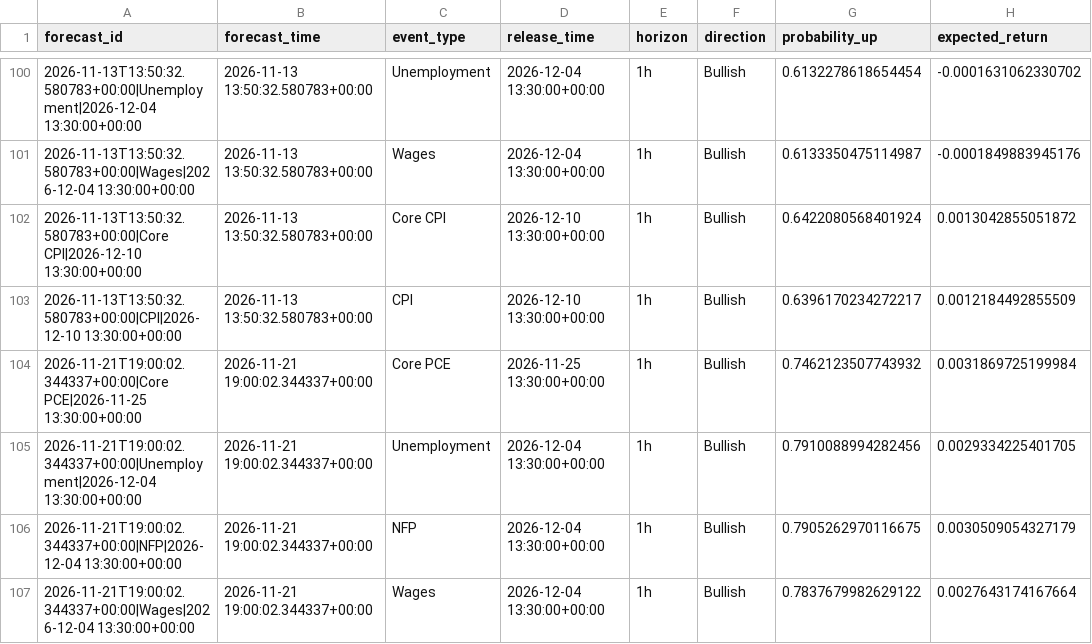
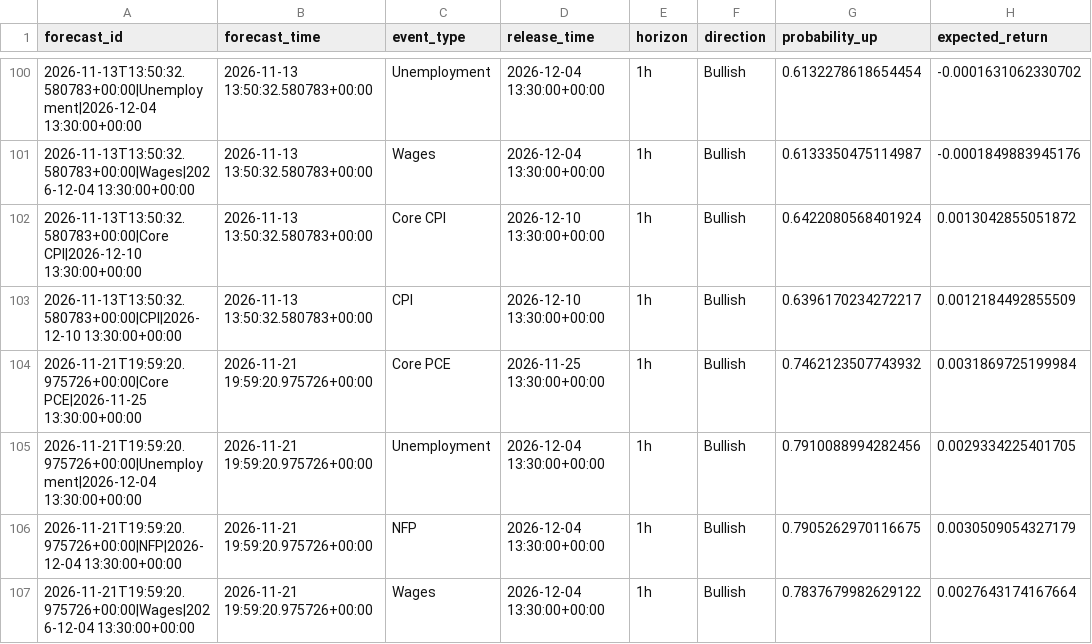
Before and after one commit to nkrabby/gold-news-model, a CSV file: outputs/forecast_log.csv, drawn as a sheet; only a part is shown, gaps mark what is left out; the diff covers the shown part only; the diff names each change by its address in the sheet, - before the commit and + after, or states it on an @@ line.

```diff
--- a/outputs/forecast_log.csv
+++ b/outputs/forecast_log.csv
-A104 (forecast_id): 2026-11-21T19:00:02.344337+00:00|Core PCE|2026-11-25 13:30:00+00:00
+A104 (forecast_id): 2026-11-21T19:59:20.975726+00:00|Core PCE|2026-11-25 13:30:00+00:00
-B104:B107 (forecast_time): 2026-11-21 19:00:02.344337+00:00
+B104:B107 (forecast_time): 2026-11-21 19:59:20.975726+00:00
-A105 (forecast_id): 2026-11-21T19:00:02.344337+00:00|Unemployment|2026-12-04 13:30:00+00:00
+A105 (forecast_id): 2026-11-21T19:59:20.975726+00:00|Unemployment|2026-12-04 13:30:00+00:00
-A106 (forecast_id): 2026-11-21T19:00:02.344337+00:00|NFP|2026-12-04 13:30:00+00:00
+A106 (forecast_id): 2026-11-21T19:59:20.975726+00:00|NFP|2026-12-04 13:30:00+00:00
-A107 (forecast_id): 2026-11-21T19:00:02.344337+00:00|Wages|2026-12-04 13:30:00+00:00
+A107 (forecast_id): 2026-11-21T19:59:20.975726+00:00|Wages|2026-12-04 13:30:00+00:00
```
Also changed, not shown: 32 edited cells elsewhere in this file, 2 other files.
